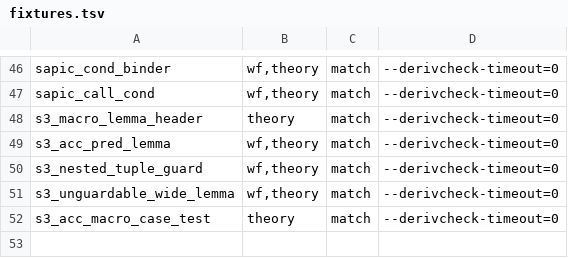
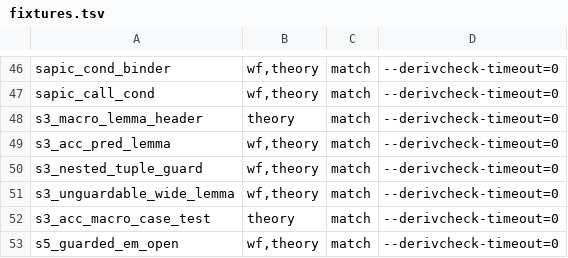
Before and after one commit to kmilner/tamarin-rs, a TSV file: scripts/divergence_fixtures/fixtures.tsv, drawn as a sheet; only a part is shown, gaps mark what is left out.

Commit message:
Open the guarded printer's binders through openGuarded
The guarded printer kept Bound leaves in the term and resolved them through a
scope stack of display names, reproducing HS's post-open AC re-sort against a
synthetic key from a private GTerm Doc stack.  `open_guarded` draws each binder
through the printer's fresh supply and substitutes it, as HS openGuarded does,
so the opened atoms print through `atom_to_doc`.  It also sorts the commutative
`em`, which the display path left alone; `s5_guarded_em_open` pins the oracle's
bytes for that.  Verified by the 432-file pretty gate and a --prove diff over
the Disj-goal files.

```diff
--- a/scripts/divergence_fixtures/fixtures.tsv
+++ b/scripts/divergence_fixtures/fixtures.tsv
@@ -52 +52,2 @@ s3_unguardable_wide_lemma	wf,theory	match	--derivcheck-timeout=0
 s3_acc_macro_case_test	theory	match	--derivcheck-timeout=0
+s5_guarded_em_open	wf,theory	match	--derivcheck-timeout=0
```
Also changed, not shown: 7 other files.
